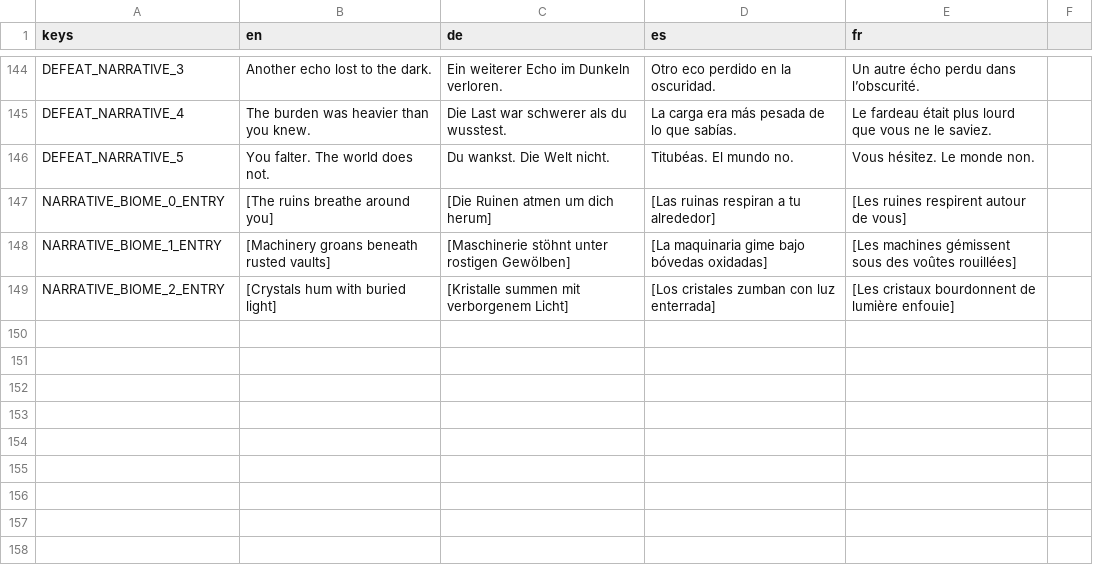
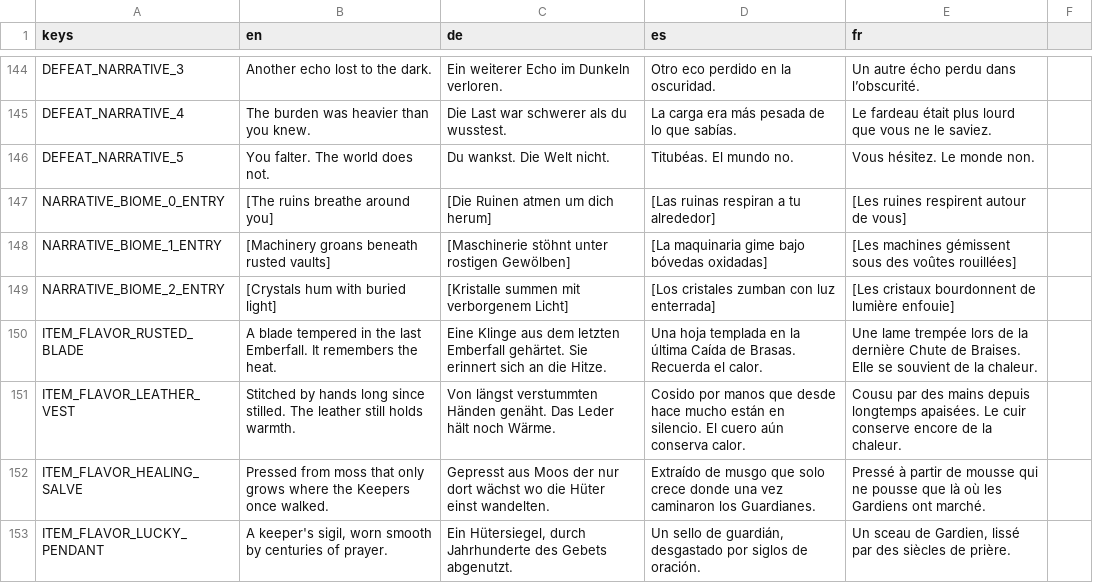
Before and after one commit to niyazmft/emberfall, a CSV file: localization/ui_strings.csv, drawn as a sheet; only a part is shown, gaps mark what is left out; the diff names each change by its address in the sheet, - before the commit and + after, or states it on an @@ line.

Commit message:
[Batch] Fix 5 items, HUD, encounters, and environment issues: #476, #436, #482, #466, #447 (#499)
* [UI] Polish Combat HUD: red/gold bars, button icons, disabled alpha feedback (#436)

* [Story] Add item flavor text to items.json, localization, and Item.gd with tests (#476)

* [Visual] Add environmental props and atmospheric particles to combat room (#447)

* [Balance] Biome-specific enemy spawns and leader visual badges (#466, #482)

```diff
--- a/localization/ui_strings.csv
+++ b/localization/ui_strings.csv
+row 150: ITEM_FLAVOR_RUSTED_BLADE | A blade tempered in the last Emberfall. It remembers the heat. | Eine Klinge aus dem letzten Emberfall gehärtet. Sie erinnert sich an die Hitze. | Una hoja templada en la última Caída de Brasas. Recuerda el calor. | Une lame trempée lors de la dernière Chute de Braises. Elle se souvient de la chaleur.
+row 151: ITEM_FLAVOR_LEATHER_VEST | Stitched by hands long since stilled. The leather still holds warmth. | Von längst verstummten Händen genäht. Das Leder hält noch Wärme. | Cosido por manos que desde hace mucho están en silencio. El cuero aún conserva calor. | Cousu par des mains depuis longtemps apaisées. Le cuir conserve encore de la chaleur.
+row 152: ITEM_FLAVOR_HEALING_SALVE | Pressed from moss that only grows where the Keepers once walked. | Gepresst aus Moos der nur dort wächst wo die Hüter einst wandelten. | Extraído de musgo que solo crece donde una vez caminaron los Guardianes. | Pressé à partir de mousse qui ne pousse que là où les Gardiens ont marché.
+row 153: ITEM_FLAVOR_LUCKY_PENDANT | A keeper's sigil, worn smooth by centuries of prayer. | Ein Hütersiegel, durch Jahrhunderte des Gebets abgenutzt. | Un sello de guardián, desgastado por siglos de oración. | Un sceau de Gardien, lissé par des siècles de prière.
```
Also changed, not shown: 18 other files.
